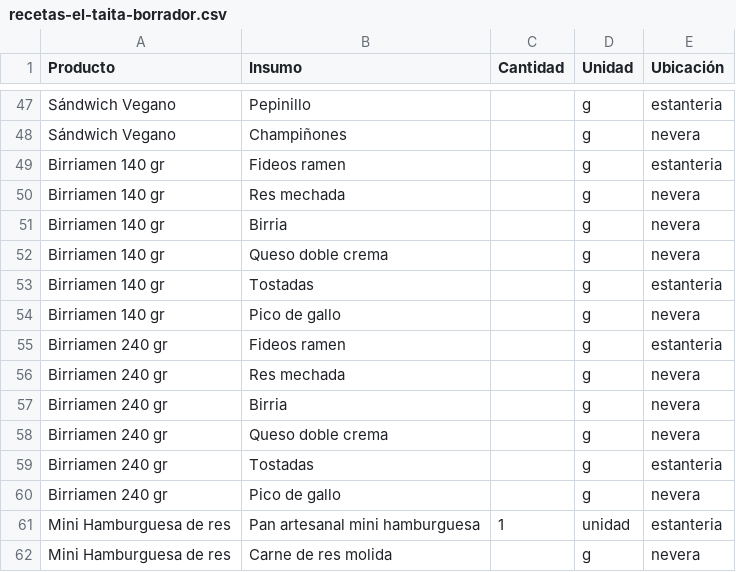
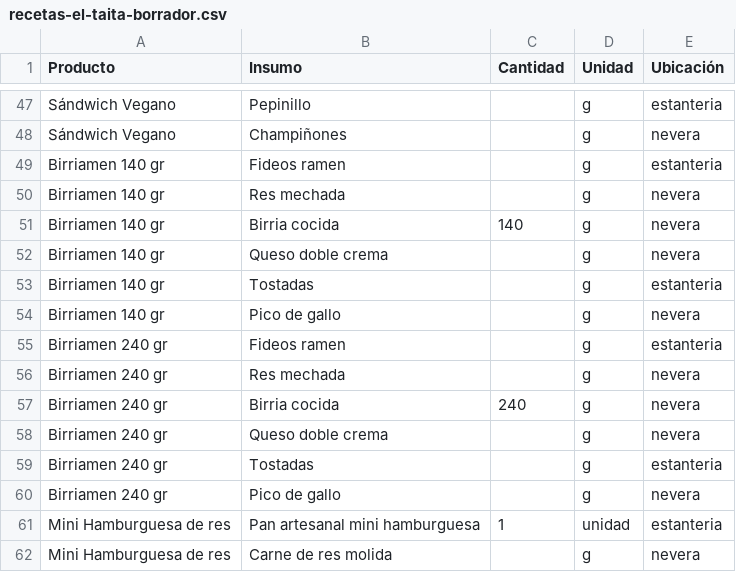
Before and after one commit to jfco22/Nexora-restaurante, a CSV file: docs/recetas-el-taita-borrador.csv, drawn as a sheet; only a part is shown, gaps mark what is left out.

```diff
--- a/docs/recetas-el-taita-borrador.csv
+++ b/docs/recetas-el-taita-borrador.csv
@@ -50,3 +50,3 @@ Birriamen 140 gr;Fideos ramen;;g;estanteria
 Birriamen 140 gr;Res mechada;;g;nevera
-Birriamen 140 gr;Birria;;g;nevera
+Birriamen 140 gr;Birria cocida;140;g;nevera
 Birriamen 140 gr;Queso doble crema;;g;nevera
@@ -56,3 +56,3 @@ Birriamen 240 gr;Fideos ramen;;g;estanteria
 Birriamen 240 gr;Res mechada;;g;nevera
-Birriamen 240 gr;Birria;;g;nevera
+Birriamen 240 gr;Birria cocida;240;g;nevera
 Birriamen 240 gr;Queso doble crema;;g;nevera
```
Also changed, not shown: 11 other files.
